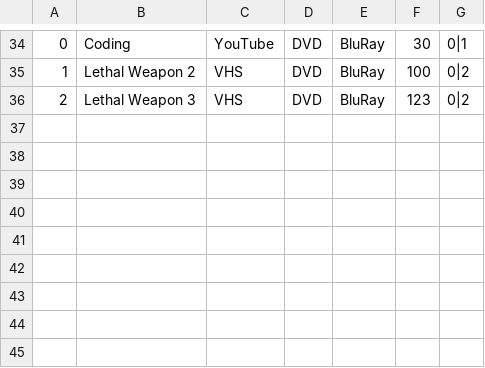
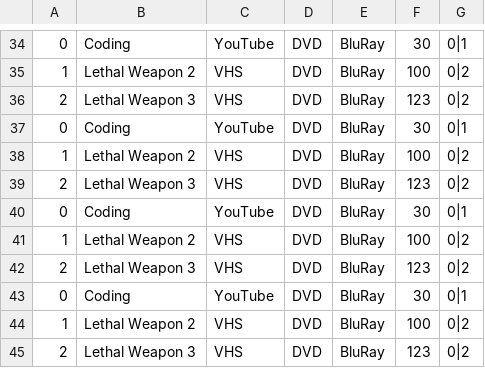
Before and after one commit to mcclain113/A9MovieLibraryAssignmentBarryMcClain, a CSV file: A4MovieLibraryAssignmentBarryMcClain/bin/Debug/net5.0/Files/videos.csv, drawn as a sheet; only a part is shown, gaps mark what is left out; the diff names each change by its address in the sheet, - before the commit and + after, or states it on an @@ line.

```diff
--- a/A4MovieLibraryAssignmentBarryMcClain/bin/Debug/net5.0/Files/videos.csv
+++ b/A4MovieLibraryAssignmentBarryMcClain/bin/Debug/net5.0/Files/videos.csv
+row 37: 0 | Coding | YouTube | DVD | BluRay | 30 | 0|1
+row 38: 1 | Lethal Weapon 2 | VHS | DVD | BluRay | 100 | 0|2
+row 39: 2 | Lethal Weapon 3 | VHS | DVD | BluRay | 123 | 0|2
+row 40: 0 | Coding | YouTube | DVD | BluRay | 30 | 0|1
+row 41: 1 | Lethal Weapon 2 | VHS | DVD | BluRay | 100 | 0|2
+row 42: 2 | Lethal Weapon 3 | VHS | DVD | BluRay | 123 | 0|2
+row 43: 0 | Coding | YouTube | DVD | BluRay | 30 | 0|1
+row 44: 1 | Lethal Weapon 2 | VHS | DVD | BluRay | 100 | 0|2
+row 45: 2 | Lethal Weapon 3 | VHS | DVD | BluRay | 123 | 0|2
```
Also changed, not shown: A4MovieLibraryAssignmentBarryMcClain/bin/Debug/net5.0/Files/shows.csv, 5 other files.
